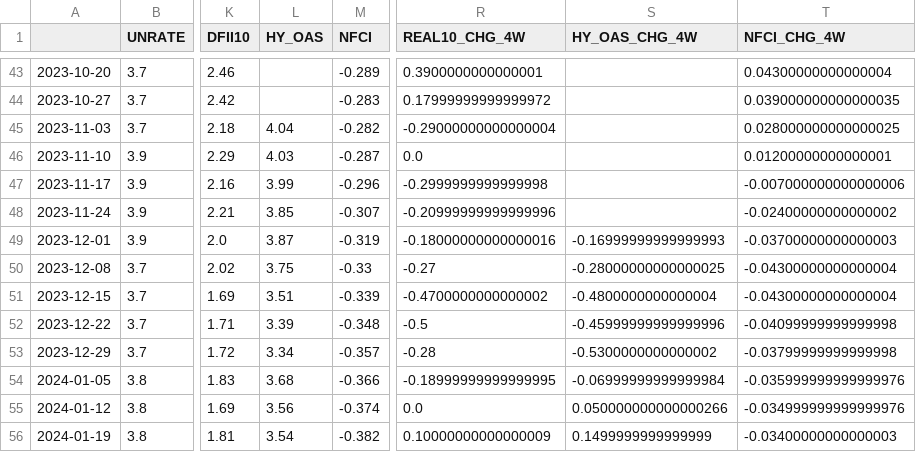
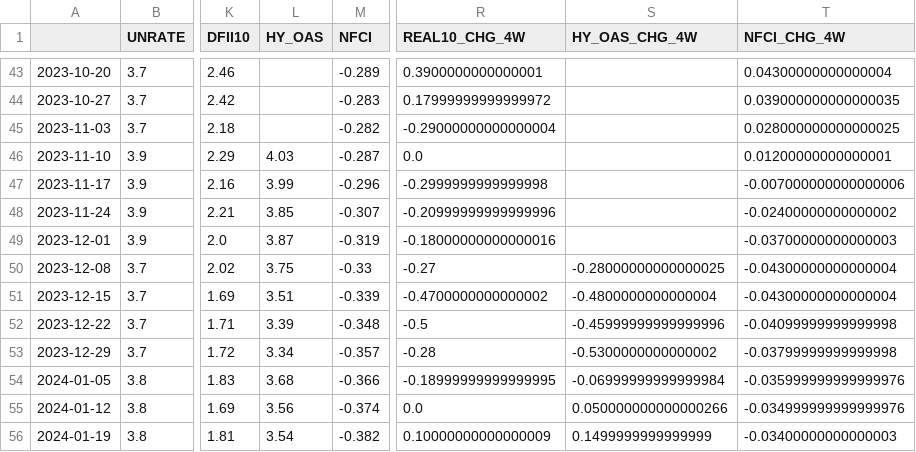
Before and after one commit to subin001893-cmyk/stock-scanner-results, a CSV file: latest/fred_macro_weekly.csv, drawn as a sheet; only a part is shown, gaps mark what is left out; the diff names each change by its address in the sheet, - before the commit and + after, or states it on an @@ line.

```diff
--- a/latest/fred_macro_weekly.csv
+++ b/latest/fred_macro_weekly.csv
-L45 (HY_OAS): 4.04
+L45 (HY_OAS): (empty)
-S49 (HY_OAS_CHG_4W): -0.16999999999999993
+S49 (HY_OAS_CHG_4W): (empty)
```
Also changed, not shown: latest/sector_rotation_report.csv, latest/sector_rotation_scores.csv, 8 other files.
